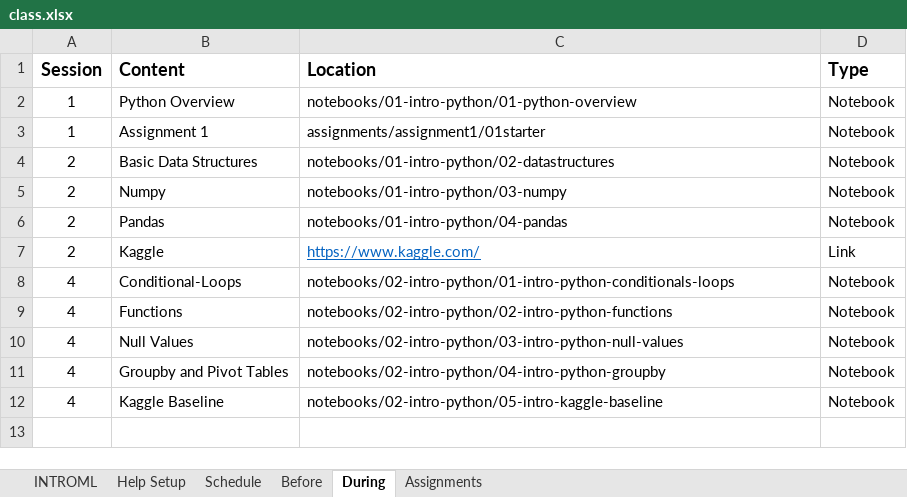
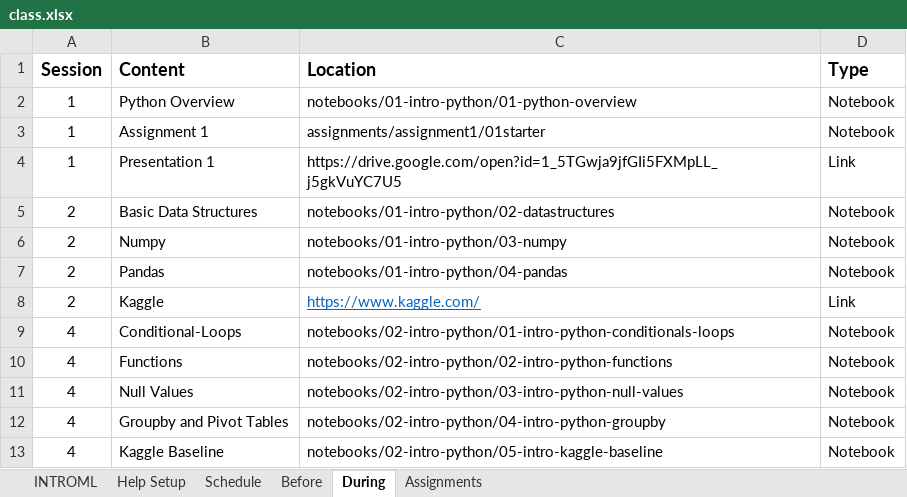
Before and after one commit to rpi-techfundamentals/introml_website_fall_2020, an Excel workbook: config/class.xlsx, sheet During, drawn as a sheet; values as stored, in another font and other column widths than the file's, no borders; the diff names each change by its address in the sheet, - before the commit and + after, or states it on an @@ line.

```diff
--- a/config/class.xlsx (sheet During)
+++ b/config/class.xlsx (sheet During)
+row 4: 1 | Presentation 1 | https://drive.google.com/open?id=1_5TGwja9jfGIi5FXMpLL_j5gkVuYC7U5 | Link
```
Also changed, not shown: 10 other files.
